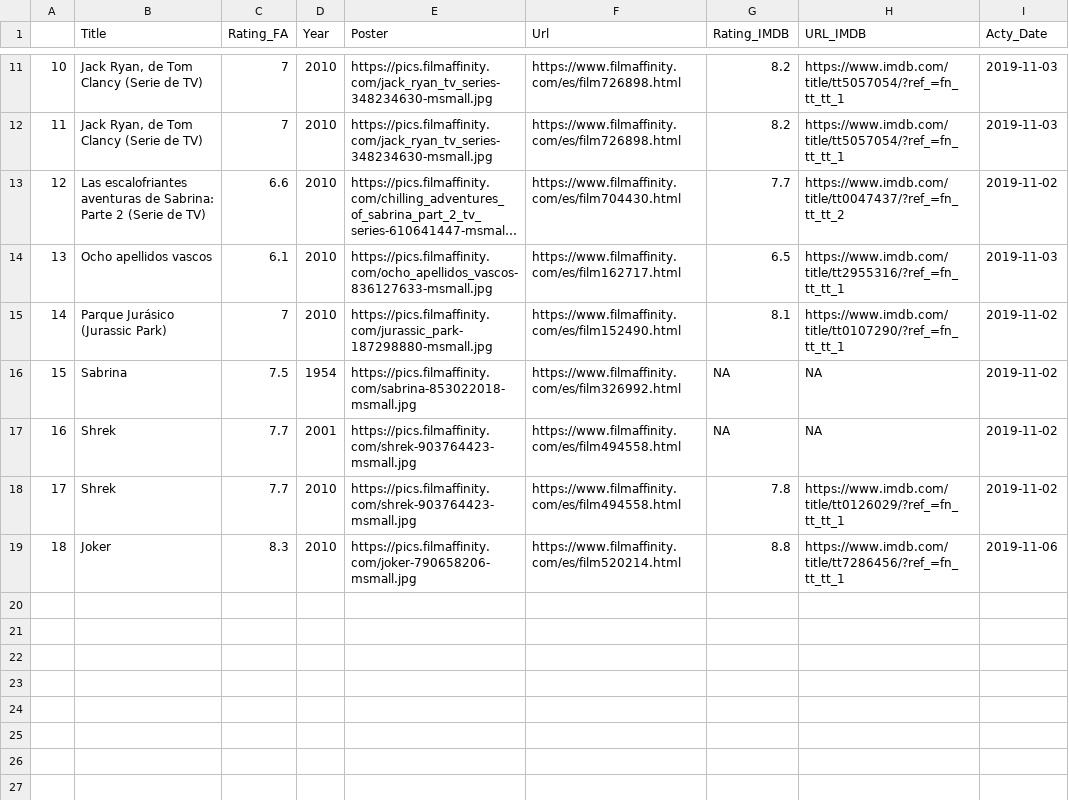
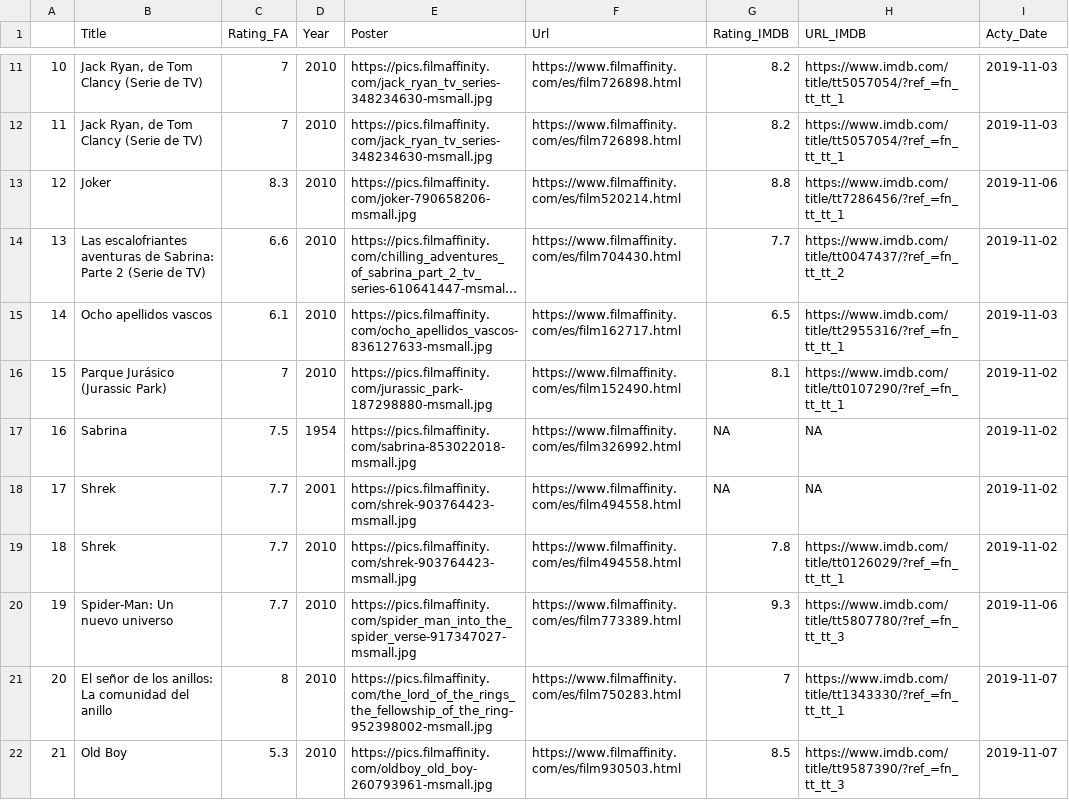
Before and after one commit to carlosmartinmari/MovieRating_Scraper, a CSV file: data/datos_peli.csv, drawn as a sheet; only a part is shown, gaps mark what is left out; long unchanged cells end in …; addresses are those after the commit; the diff names each change by its address in the sheet, - before the commit and + after, or states it on an @@ line.

```diff
--- a/data/datos_peli.csv
+++ b/data/datos_peli.csv
@@ row 19 moved to row 13: 12 @@
@@ column A renumbered between rows 14 and 19 @@
+row 20: 19 | Spider-Man: Un nuevo universo | 7.7 | 2010 | https://pics.filmaffinity.com/spider_man_into_the_spider_verse-917347027-msmall.jpg | https://www.filmaffinity.com/es/film773389.html | 9.3 | https://www.imdb.com/title/tt5807780/?ref_=fn_tt_tt_3 | 2019-11-06
+row 21: 20 | El señor de los anillos: La comunidad del anillo | 8 | 2010 | https://pics.filmaffinity.com/the_lord_of_the_rings_the_fellowship_of_the_ring-952398002-msmall.jpg | https://www.filmaffinity.com/es/film750283.html | 7 | https://www.imdb.com/title/tt1343330/?ref_=fn_tt_tt_1 | 2019-11-07
+row 22: 21 | Old Boy | 5.3 | 2010 | https://pics.filmaffinity.com/oldboy_old_boy-260793961-msmall.jpg | https://www.filmaffinity.com/es/film930503.html | 8.5 | https://www.imdb.com/title/tt9587390/?ref_=fn_tt_tt_3 | 2019-11-07
```
Also changed, not shown: data/histo_busquedas.csv, 3 other files.
